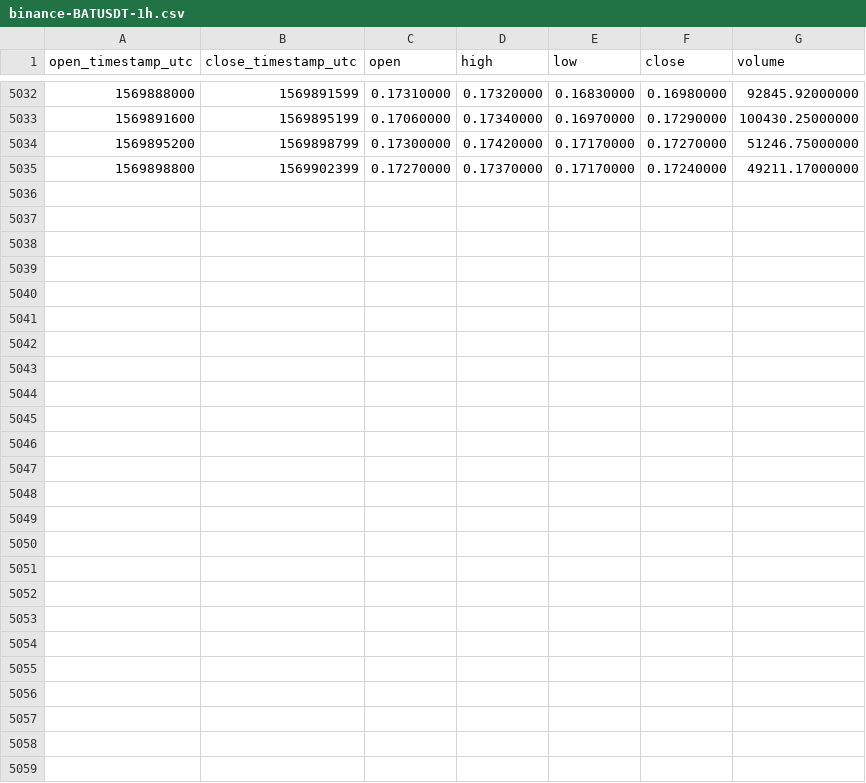
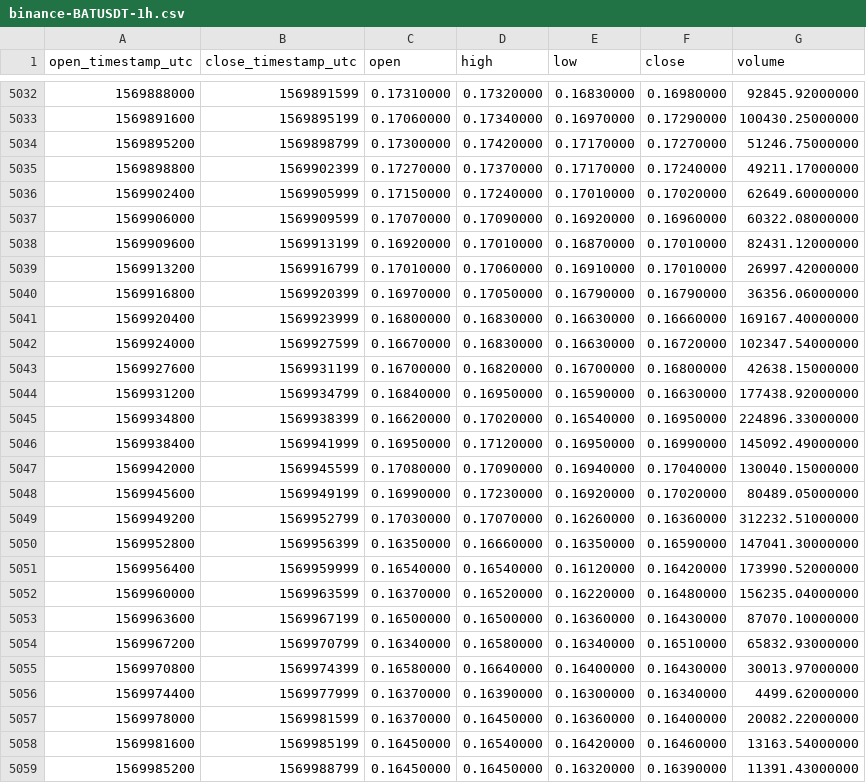
Before and after one commit to cryptobigbro/binance-BATUSDT, a CSV file: binance-BATUSDT-1h.csv, drawn as a sheet; only a part is shown, gaps mark what is left out; the diff names each change by its address in the sheet, - before the commit and + after, or states it on an @@ line.

Commit message:
Update OHLCV data.

```diff
--- a/binance-BATUSDT-1h.csv
+++ b/binance-BATUSDT-1h.csv
+row 5036: 1569902400 | 1569905999 | 0.17150000 | 0.17240000 | 0.17010000 | 0.17020000 | 62649.60000000
+row 5037: 1569906000 | 1569909599 | 0.17070000 | 0.17090000 | 0.16920000 | 0.16960000 | 60322.08000000
+row 5038: 1569909600 | 1569913199 | 0.16920000 | 0.17010000 | 0.16870000 | 0.17010000 | 82431.12000000
+row 5039: 1569913200 | 1569916799 | 0.17010000 | 0.17060000 | 0.16910000 | 0.17010000 | 26997.42000000
+row 5040: 1569916800 | 1569920399 | 0.16970000 | 0.17050000 | 0.16790000 | 0.16790000 | 36356.06000000
+row 5041: 1569920400 | 1569923999 | 0.16800000 | 0.16830000 | 0.16630000 | 0.16660000 | 169167.40000000
+row 5042: 1569924000 | 1569927599 | 0.16670000 | 0.16830000 | 0.16630000 | 0.16720000 | 102347.54000000
+row 5043: 1569927600 | 1569931199 | 0.16700000 | 0.16820000 | 0.16700000 | 0.16800000 | 42638.15000000
+row 5044: 1569931200 | 1569934799 | 0.16840000 | 0.16950000 | 0.16590000 | 0.16630000 | 177438.92000000
+row 5045: 1569934800 | 1569938399 | 0.16620000 | 0.17020000 | 0.16540000 | 0.16950000 | 224896.33000000
+row 5046: 1569938400 | 1569941999 | 0.16950000 | 0.17120000 | 0.16950000 | 0.16990000 | 145092.49000000
+row 5047: 1569942000 | 1569945599 | 0.17080000 | 0.17090000 | 0.16940000 | 0.17040000 | 130040.15000000
+row 5048: 1569945600 | 1569949199 | 0.16990000 | 0.17230000 | 0.16920000 | 0.17020000 | 80489.05000000
+row 5049: 1569949200 | 1569952799 | 0.17030000 | 0.17070000 | 0.16260000 | 0.16360000 | 312232.51000000
+row 5050: 1569952800 | 1569956399 | 0.16350000 | 0.16660000 | 0.16350000 | 0.16590000 | 147041.30000000
+row 5051: 1569956400 | 1569959999 | 0.16540000 | 0.16540000 | 0.16120000 | 0.16420000 | 173990.52000000
+row 5052: 1569960000 | 1569963599 | 0.16370000 | 0.16520000 | 0.16220000 | 0.16480000 | 156235.04000000
+row 5053: 1569963600 | 1569967199 | 0.16500000 | 0.16500000 | 0.16360000 | 0.16430000 | 87070.10000000
+row 5054: 1569967200 | 1569970799 | 0.16340000 | 0.16580000 | 0.16340000 | 0.16510000 | 65832.93000000
+row 5055: 1569970800 | 1569974399 | 0.16580000 | 0.16640000 | 0.16400000 | 0.16430000 | 30013.97000000
+row 5056: 1569974400 | 1569977999 | 0.16370000 | 0.16390000 | 0.16300000 | 0.16340000 | 4499.62000000
+row 5057: 1569978000 | 1569981599 | 0.16370000 | 0.16450000 | 0.16360000 | 0.16400000 | 20082.22000000
+row 5058: 1569981600 | 1569985199 | 0.16450000 | 0.16540000 | 0.16420000 | 0.16460000 | 13163.54000000
+row 5059: 1569985200 | 1569988799 | 0.16450000 | 0.16450000 | 0.16320000 | 0.16390000 | 11391.43000000
```
Also changed, not shown: binance-BATUSDT-1d.csv.
